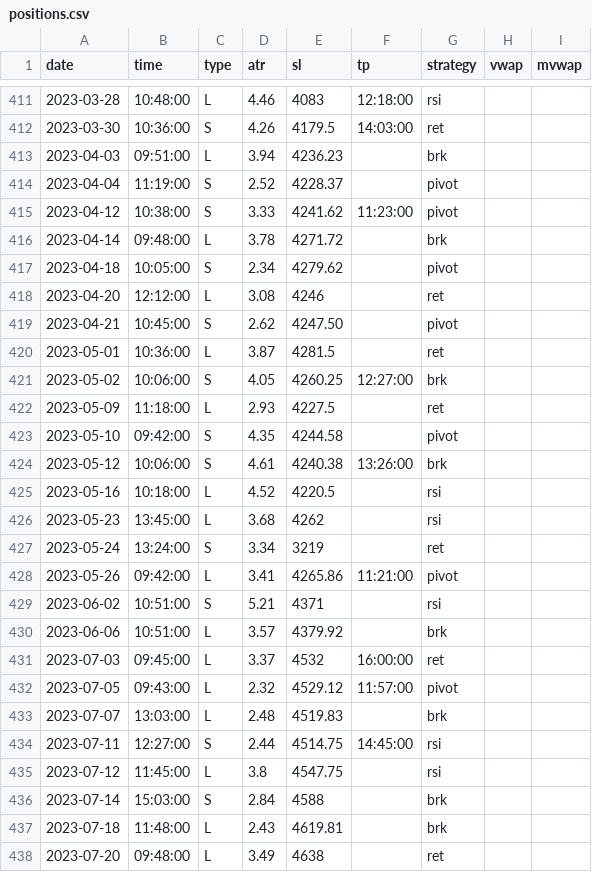
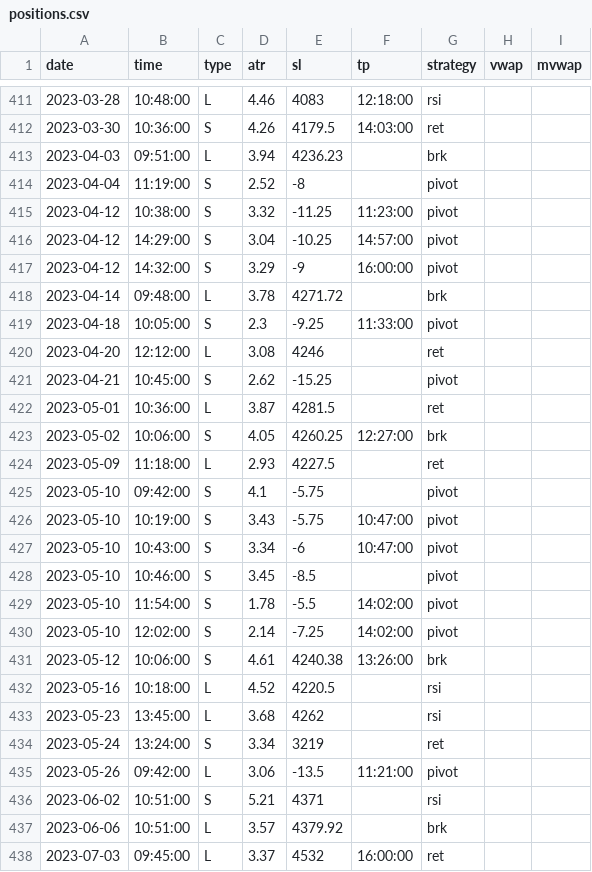
Before and after one commit to eriksolg/strategy_backtester, a CSV file: positions.csv, drawn as a sheet; only a part is shown, gaps mark what is left out; the shorter side is filled out with more unchanged rows.

Commit message:
2023 1-6 pivot

```diff
--- a/positions.csv
+++ b/positions.csv
@@ -413,8 +413,10 @@ date,time,type,atr,sl,tp,strategy,vwap,mvwap
 2023-04-03,09:51:00,L,3.94,4236.23,,brk
-2023-04-04,11:19:00,S,2.52,4228.37,,pivot
-2023-04-12,10:38:00,S,3.33,4241.62,11:23:00,pivot
+2023-04-04,11:19:00,S,2.52,-8,,pivot
+2023-04-12,10:38:00,S,3.32,-11.25,11:23:00,pivot
+2023-04-12,14:29:00,S,3.04,-10.25,14:57:00,pivot
+2023-04-12,14:32:00,S,3.29,-9,16:00:00,pivot
 2023-04-14,09:48:00,L,3.78,4271.72,,brk
-2023-04-18,10:05:00,S,2.34,4279.62,,pivot
+2023-04-18,10:05:00,S,2.3,-9.25,11:33:00,pivot
 2023-04-20,12:12:00,L,3.08,4246,,ret
-2023-04-21,10:45:00,S,2.62,4247.50,,pivot
+2023-04-21,10:45:00,S,2.62,-15.25,,pivot
 2023-05-01,10:36:00,L,3.87,4281.5,,ret
@@ -422,3 +424,8 @@ date,time,type,atr,sl,tp,strategy,vwap,mvwap
 2023-05-09,11:18:00,L,2.93,4227.5,,ret
-2023-05-10,09:42:00,S,4.35,4244.58,,pivot
+2023-05-10,09:42:00,S,4.1,-5.75,,pivot
+2023-05-10,10:19:00,S,3.43,-5.75,10:47:00,pivot
+2023-05-10,10:43:00,S,3.34,-6,10:47:00,pivot
+2023-05-10,10:46:00,S,3.45,-8.5,,pivot
+2023-05-10,11:54:00,S,1.78,-5.5,14:02:00,pivot
+2023-05-10,12:02:00,S,2.14,-7.25,14:02:00,pivot
 2023-05-12,10:06:00,S,4.61,4240.38,13:26:00,brk
@@ -427,3 +434,3 @@ date,time,type,atr,sl,tp,strategy,vwap,mvwap
 2023-05-24,13:24:00,S,3.34,3219,,ret
-2023-05-26,09:42:00,L,3.41,4265.86,11:21:00,pivot
+2023-05-26,09:42:00,L,3.06,-13.5,11:21:00,pivot
 2023-06-02,10:51:00,S,5.21,4371,,rsi
```
